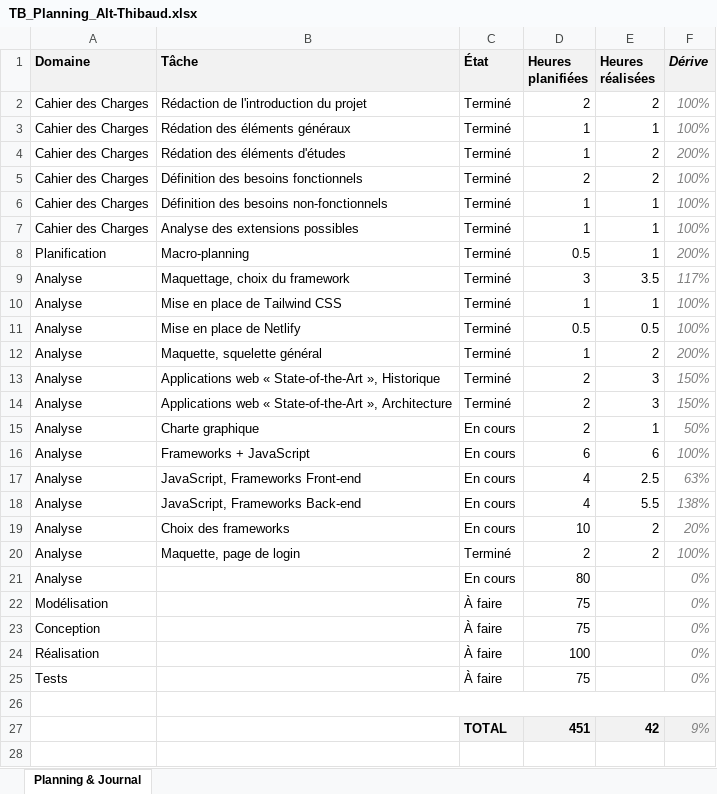
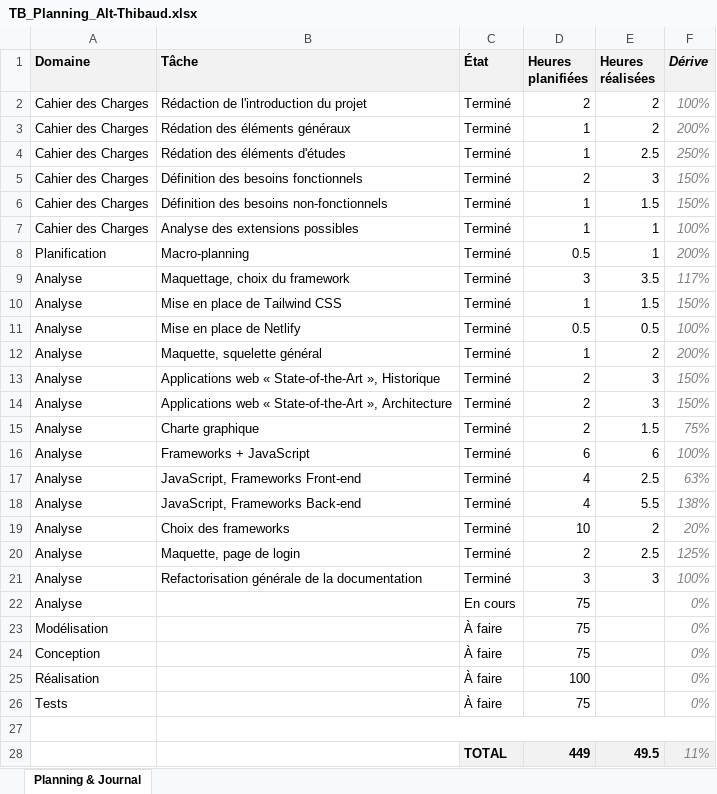
Before and after one commit to weevood/HEIG-MoonFish, an Excel workbook: 2.Documentation/TB_Planning_Alt-Thibaud.xlsx, sheet Planning & Journal, drawn as a sheet; values as stored, in another font and other column widths than the file's, no borders; conditional formats not drawn; removed rows and columns are numbered as before the commit, all else as after; the diff names each change by its address in the sheet, - before the commit and + after, or states it on an @@ line.

Commit message:
Refactorisation de la documentation

```diff
--- a/2.Documentation/TB_Planning_Alt-Thibaud.xlsx (sheet Planning & Journal)
+++ b/2.Documentation/TB_Planning_Alt-Thibaud.xlsx (sheet Planning & Journal)
-E3 (Heures réalisées): 1
+E3 (Heures réalisées): 2
-F3 (Dérive): 100%
+F3 (Dérive): 200%
-E4 (Heures réalisées): 2
+E4 (Heures réalisées): 2.5
-F4 (Dérive): 200%
+F4 (Dérive): 250%
-E5 (Heures réalisées): 2
+E5 (Heures réalisées): 3
-F5:F6 (Dérive): 100%
+F5:F6 (Dérive): 150%
-E6 (Heures réalisées): 1
+E6 (Heures réalisées): 1.5
-E10 (Heures réalisées): 1
+E10 (Heures réalisées): 1.5
-F10 (Dérive): 100%
+F10 (Dérive): 150%
-C15:C19 (État): En cours
+C15:C19 (État): Terminé
-E15 (Heures réalisées): 1
+E15 (Heures réalisées): 1.5
-F15 (Dérive): 50%
+F15 (Dérive): 75%
-E20 (Heures réalisées): 2
+E20 (Heures réalisées): 2.5
-F20 (Dérive): 100%
+F20 (Dérive): 125%
+row 21: Analyse | Refactorisation générale de la documentation | Terminé | 3 | 3 | 100%
-D22 (Heures planifiées): 80
+D22 (Heures planifiées): 75
-row 27:  |  | TOTAL | 451 | 42 | 9%
+row 28:  |  | TOTAL | 449 | 49.5 | 11%
```
Also changed, not shown: formulas that keep their value, 3 other files.
